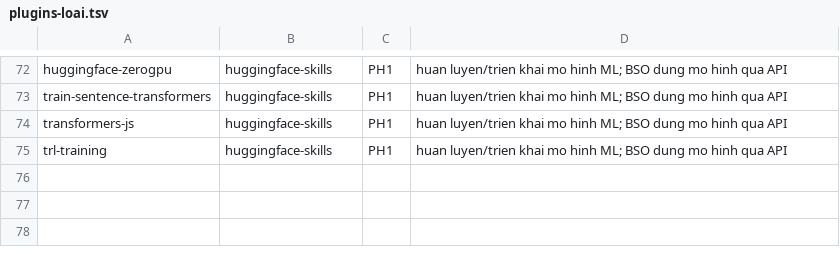
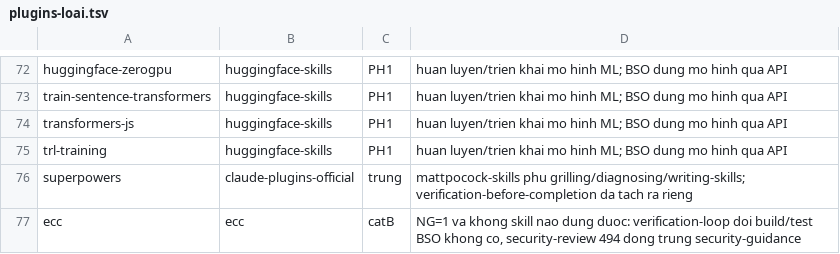
Before and after one commit to Bacsi-Online-HGMP/bso-power-kit, a TSV file: bootstrap-device/plugins-loai.tsv, drawn as a sheet; only a part is shown, gaps mark what is left out; the diff names each change by its address in the sheet, - before the commit and + after, or states it on an @@ line.

Commit message:
feat: install mattpocock-skills whole, rescue verification-before-completion, drop superpowers and ecc
Corrects a scoring error. The previous pass counted mattpocock/skills by find-ing SKILL.md
on disk and got 36. The manifest ships 19 — deprecated, in-progress, misc and personal are
in the repo but not packaged. Usable ratio is 11/19, not 8/36, so NG goes 2 -> 3 and the
total 33 -> 34. Count skills from the manifest, not the filesystem.

That kills the case for extracting a merged bundle: three of the four picks came from
mattpocock, and forking to get them means maintaining a fork for very little, against the
house rule to extend what already runs. So mattpocock-skills is installed whole.

superpowers loses every head-to-head: grilling (10 lines) beats brainstorming (159, and its
HARD-GATE writes into a superpowers-specific spec path), diagnosing-bugs (134) beats
systematic-debugging (296), writing-great-skills (82) beats writing-skills (689).
verification-before-completion has no counterpart, and it guards a mistake this project has
actually made, so it is copied out verbatim with MIT attribution as its own plugin.

ecc contributes nothing: verification-loop wants build/typecheck/lint/test that BSO does not
have, security-review is 494 lines against a need security-guidance already covers.

The two handoff skills contradict each other — mattpocock writes to the OS temp dir, power-kit
writes to the working folder, which is what BSO's CLAUDE.md requires. Resolved by sharpening
the power-kit description rather than forking, and three ideas were taken from the other one.

Also drops two dead skill paths from ai-research-skills (02-tokenization does not exist in the
vendored bundle). That was a pre-existing upstream defect failing marketplace validation.

```diff
--- a/bootstrap-device/plugins-loai.tsv
+++ b/bootstrap-device/plugins-loai.tsv
+row 76: superpowers | claude-plugins-official | trung | mattpocock-skills phu grilling/diagnosing/writing-skills; verification-before-completion da tach ra rieng
+row 77: ecc | ecc | catB | NG=1 va khong skill nao dung duoc: verification-loop doi build/test BSO khong co, security-review 494 dong trung security-guidance
```
Also changed, not shown: bootstrap-device/plugins-claude-code.tsv, 7 other files.
